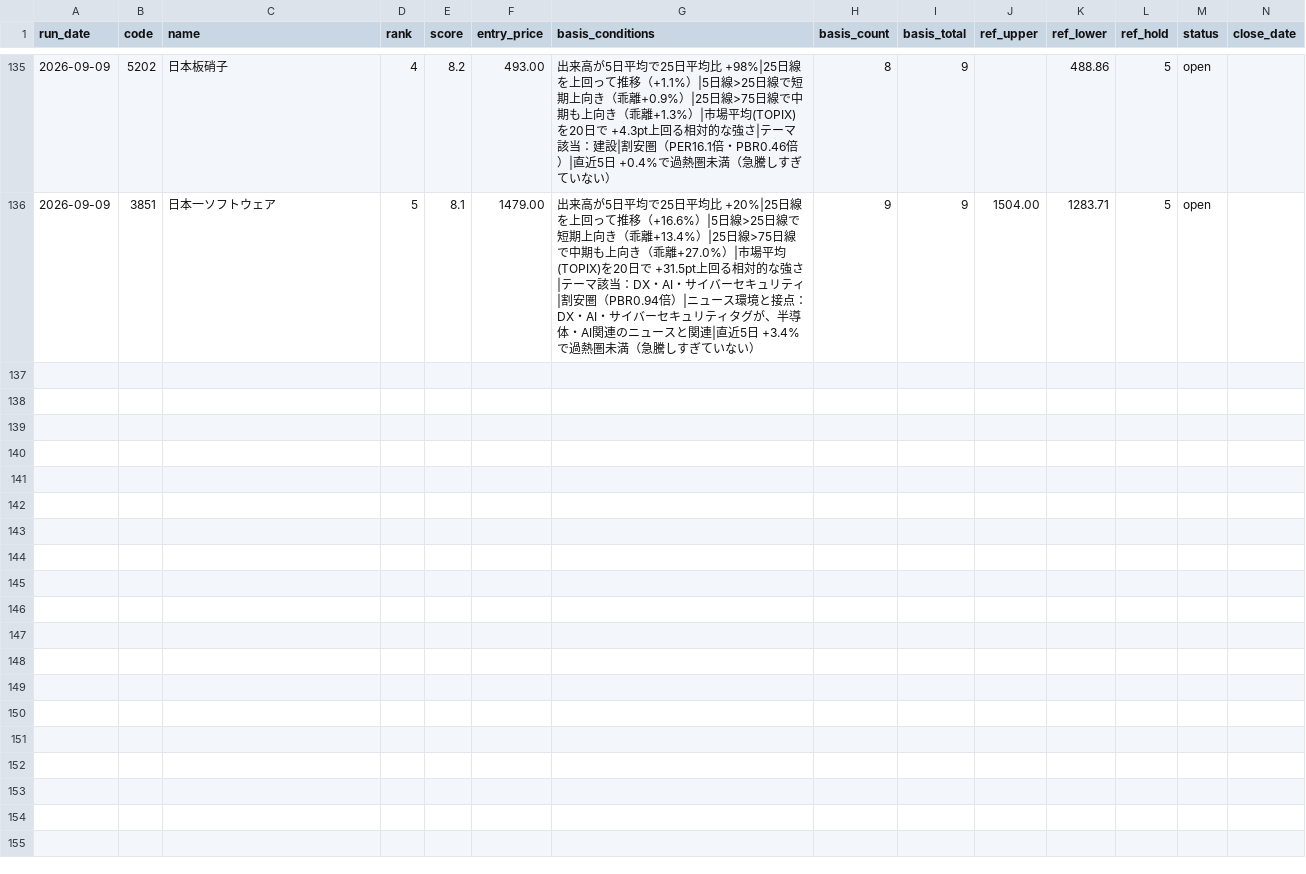
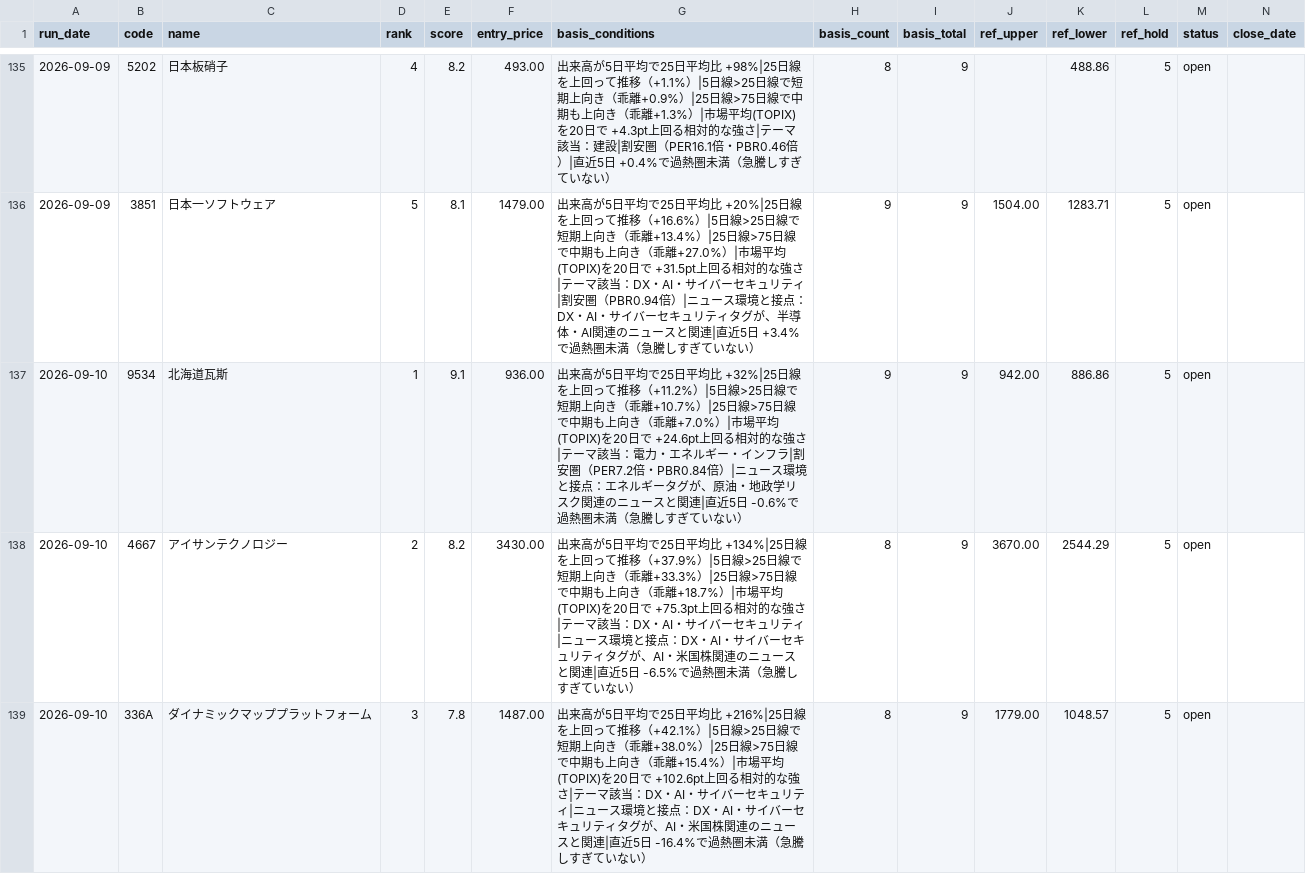
Before and after one commit to naotakars5-create/stock_report_bot, a CSV file: data/shadow_defensive_recommendations.csv, drawn as a sheet; only a part is shown, gaps mark what is left out; rows hold the shown columns only; the diff covers the shown part only; the diff names each change by its address in the sheet, - before the commit and + after, or states it on an @@ line.

```diff
--- a/data/shadow_defensive_recommendations.csv
+++ b/data/shadow_defensive_recommendations.csv
+row 137: 2026-09-10 | 9534 | 北海道瓦斯 | 1 | 9.1 | 936.00 | 出来高が5日平均で25日平均比 +32%|25日線を上回って推移（+11.2%）|5日線>25日線で短期上向き（乖離+10.7%）|25日線>75日線で中期も上向き（乖離+7.0%）|市場平均(TOPIX)を20日で +24.6pt上回る相対的な強さ|テーマ該当：電力・エネルギー・インフラ|割安圏（PER7.2倍・PBR0.84倍）|ニュース環境と接点：エネルギータグが、原油・地政学リスク関連のニュースと関連|直近5日 -0.6%で過熱圏未満（急騰しすぎていない） | 9 | 9 | 942.00 | 886.86 | 5 | open
+row 138: 2026-09-10 | 4667 | アイサンテクノロジー | 2 | 8.2 | 3430.00 | 出来高が5日平均で25日平均比 +134%|25日線を上回って推移（+37.9%）|5日線>25日線で短期上向き（乖離+33.3%）|25日線>75日線で中期も上向き（乖離+18.7%）|市場平均(TOPIX)を20日で +75.3pt上回る相対的な強さ|テーマ該当：DX・AI・サイバーセキュリティ|ニュース環境と接点：DX・AI・サイバーセキュリティタグが、AI・米国株関連のニュースと関連|直近5日 -6.5%で過熱圏未満（急騰しすぎていない） | 8 | 9 | 3670.00 | 2544.29 | 5 | open
+row 139: 2026-09-10 | 336A | ダイナミックマッププラットフォーム | 3 | 7.8 | 1487.00 | 出来高が5日平均で25日平均比 +216%|25日線を上回って推移（+42.1%）|5日線>25日線で短期上向き（乖離+38.0%）|25日線>75日線で中期も上向き（乖離+15.4%）|市場平均(TOPIX)を20日で +102.6pt上回る相対的な強さ|テーマ該当：DX・AI・サイバーセキュリティ|ニュース環境と接点：DX・AI・サイバーセキュリティタグが、AI・米国株関連のニュースと関連|直近5日 -16.4%で過熱圏未満（急騰しすぎていない） | 8 | 9 | 1779.00 | 1048.57 | 5 | open
```
Also changed, not shown: 2 added rows elsewhere in this file, data/price_tracks.csv, data/recommendations.csv, 10 other files.
